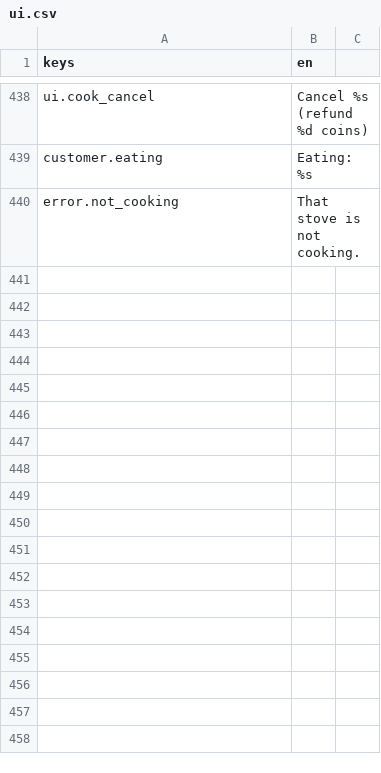
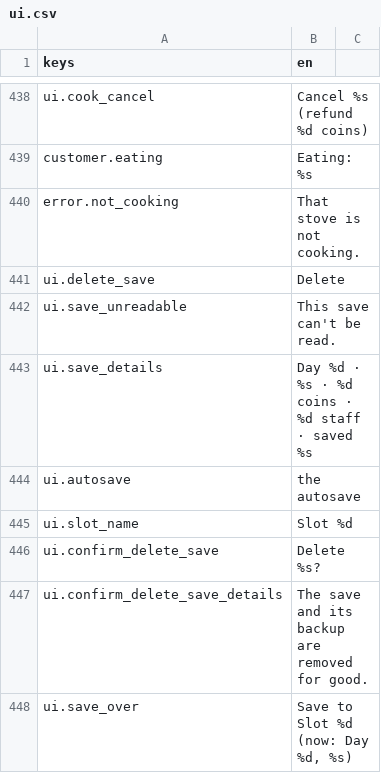
Before and after one commit to KoraWolF/cafe-sim-game, a CSV file: locale/ui.csv, drawn as a sheet; only a part is shown, gaps mark what is left out; the diff names each change by its address in the sheet, - before the commit and + after, or states it on an @@ line.

```diff
--- a/locale/ui.csv
+++ b/locale/ui.csv
+row 441: ui.delete_save | Delete
+row 442: ui.save_unreadable | This save can't be read.
+row 443: ui.save_details | Day %d · %s · %d coins · %d staff · saved %s
+row 444: ui.autosave | the autosave
+row 445: ui.slot_name | Slot %d
+row 446: ui.confirm_delete_save | Delete %s?
+row 447: ui.confirm_delete_save_details | The save and its backup are removed for good.
+row 448: ui.save_over | Save to Slot %d (now: Day %d, %s)
```
Also changed, not shown: 4 other files.
